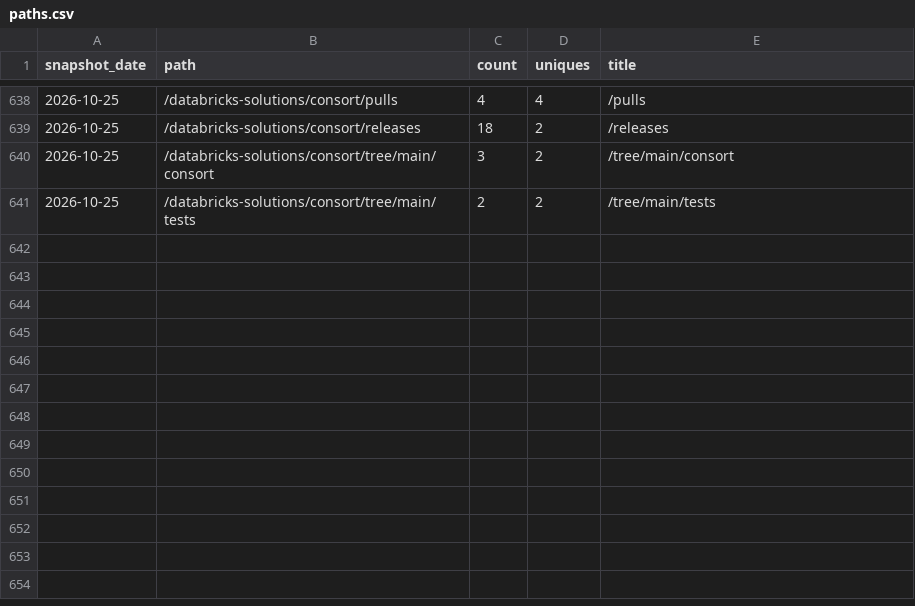
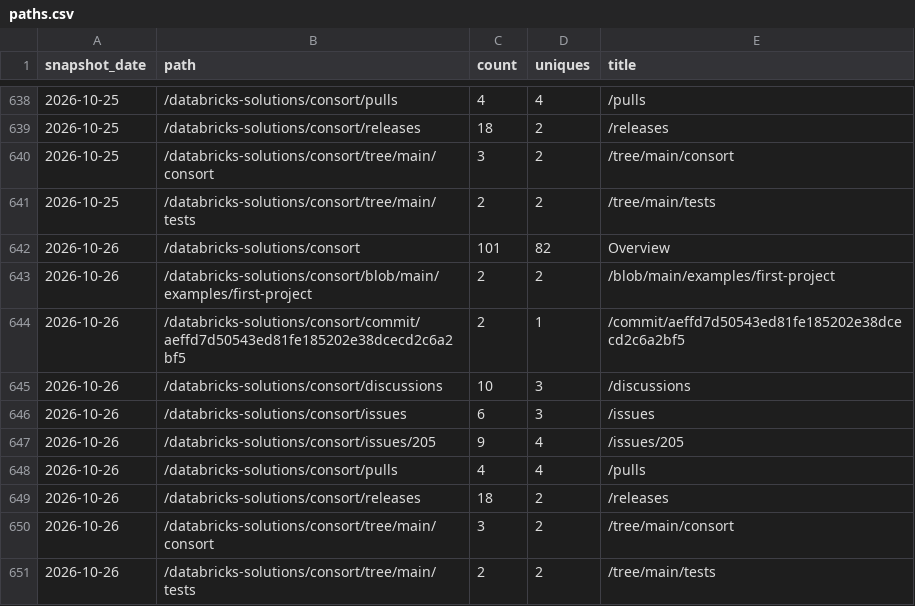
Before and after one commit to databricks-solutions/consort, a CSV file: traffic/paths.csv, drawn as a sheet; only a part is shown, gaps mark what is left out; the diff names each change by its address in the sheet, - before the commit and + after, or states it on an @@ line.

Commit message:
chore(traffic): record daily clones, views, referrers, paths, repo stats

```diff
--- a/traffic/paths.csv
+++ b/traffic/paths.csv
+row 642: 2026-10-26 | /databricks-solutions/consort | 101 | 82 | Overview
+row 643: 2026-10-26 | /databricks-solutions/consort/blob/main/examples/first-project | 2 | 2 | /blob/main/examples/first-project
+row 644: 2026-10-26 | /databricks-solutions/consort/commit/aeffd7d50543ed81fe185202e38dcecd2c6a2bf5 | 2 | 1 | /commit/aeffd7d50543ed81fe185202e38dcecd2c6a2bf5
+row 645: 2026-10-26 | /databricks-solutions/consort/discussions | 10 | 3 | /discussions
+row 646: 2026-10-26 | /databricks-solutions/consort/issues | 6 | 3 | /issues
+row 647: 2026-10-26 | /databricks-solutions/consort/issues/205 | 9 | 4 | /issues/205
+row 648: 2026-10-26 | /databricks-solutions/consort/pulls | 4 | 4 | /pulls
+row 649: 2026-10-26 | /databricks-solutions/consort/releases | 18 | 2 | /releases
+row 650: 2026-10-26 | /databricks-solutions/consort/tree/main/consort | 3 | 2 | /tree/main/consort
+row 651: 2026-10-26 | /databricks-solutions/consort/tree/main/tests | 2 | 2 | /tree/main/tests
```
Also changed, not shown: traffic/clones.csv, traffic/referrers.csv, 2 other files.
